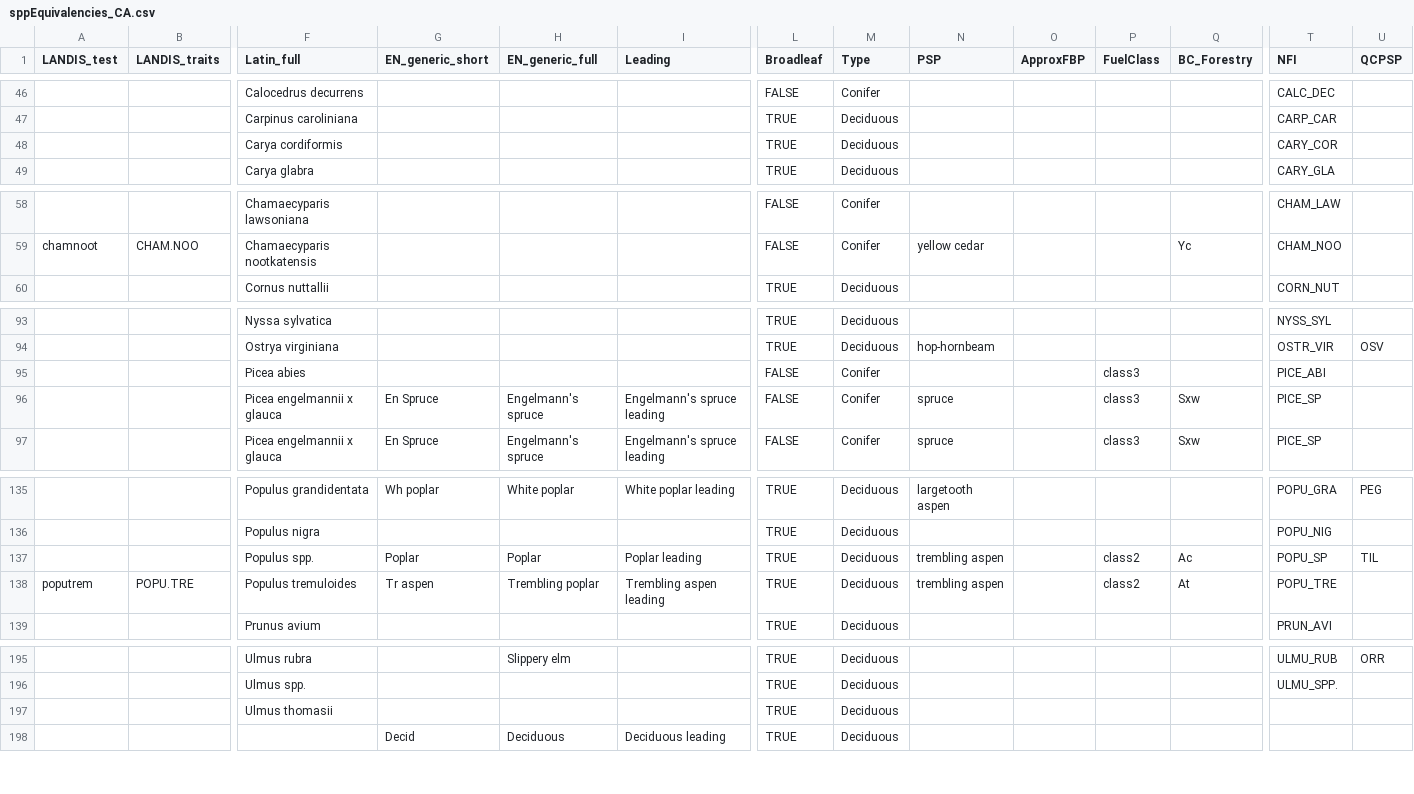
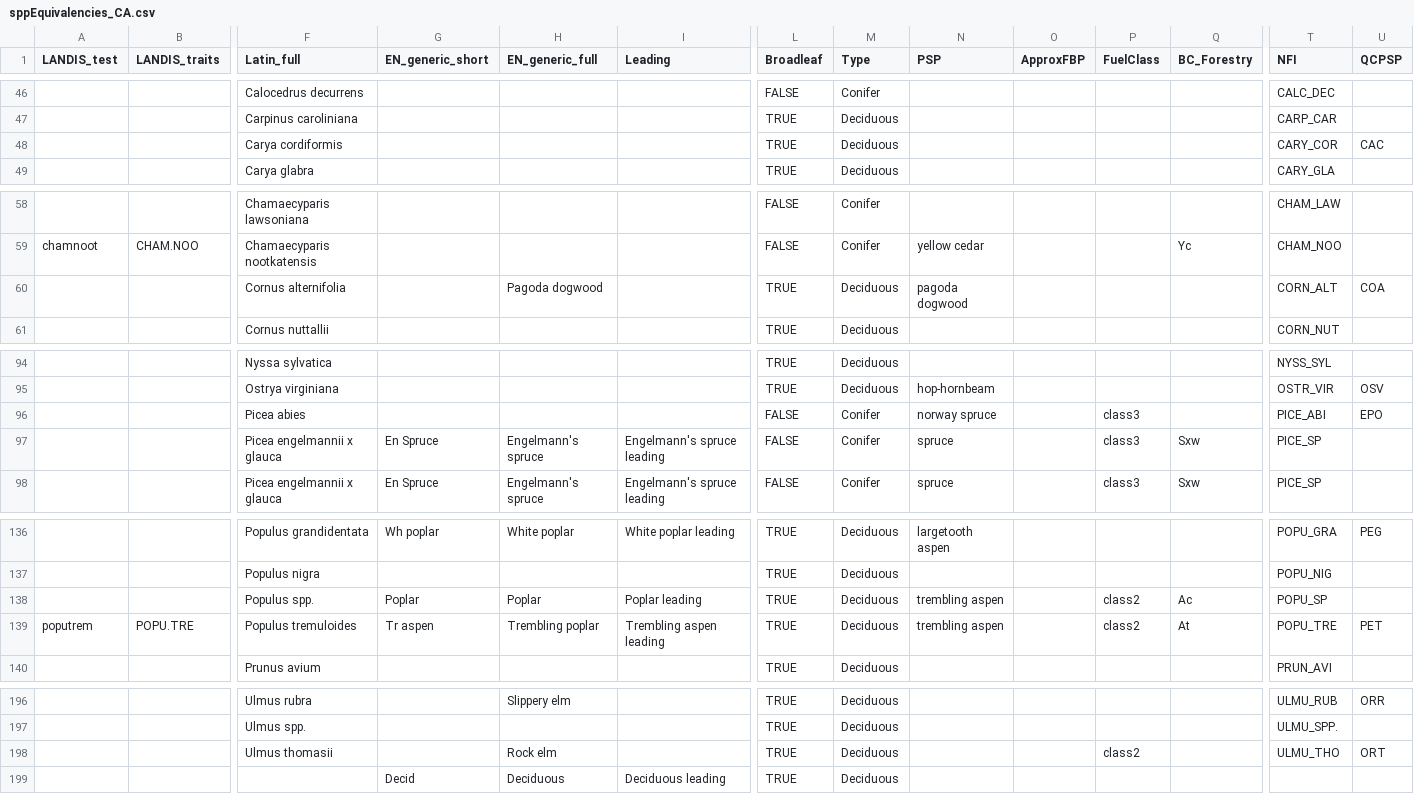
Before and after one commit to PredictiveEcology/LandR, a CSV file: data-raw/sppEquivalencies_CA.csv, drawn as a sheet; only a part is shown, gaps mark what is left out; addresses are those after the commit; rows hold the shown columns only; the diff covers the shown part only; the diff names each change by its address in the sheet, - before the commit and + after, or states it on an @@ line.

Commit message:
tweaks to QC PSP in sppEquiv.

```diff
--- a/data-raw/sppEquivalencies_CA.csv
+++ b/data-raw/sppEquivalencies_CA.csv
-U48 (QCPSP): (empty)
+U48 (QCPSP): CAC
+row 60:  |  | Cornus alternifolia |  | Pagoda dogwood |  | TRUE | Deciduous | pagoda dogwood |  |  |  | CORN_ALT | COA
-N96 (PSP): (empty)
+N96 (PSP): norway spruce
-U96 (QCPSP): (empty)
+U96 (QCPSP): EPO
-U138 (QCPSP): TIL
+U138 (QCPSP): (empty)
-U139 (QCPSP): (empty)
+U139 (QCPSP): PET
-H198 (EN_generic_full): (empty)
+H198 (EN_generic_full): Rock elm
-P198 (FuelClass): (empty)
+P198 (FuelClass): class2
-T198 (NFI): (empty)
+T198 (NFI): ULMU_THO
-U198 (QCPSP): (empty)
+U198 (QCPSP): ORT
```
Also changed, not shown: 2 edited cells elsewhere in this file, 2 other files.
